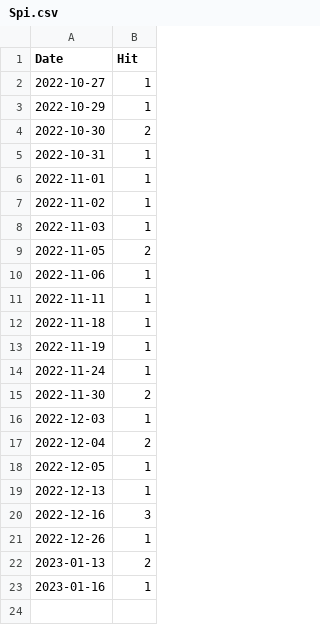
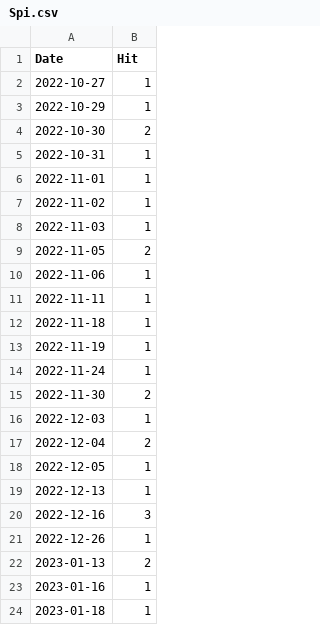
Before and after one commit to notsmart-af/streamlit, a CSV file: data/Spi.csv, drawn as a sheet; the diff names each change by its address in the sheet, - before the commit and + after, or states it on an @@ line.

```diff
--- a/data/Spi.csv
+++ b/data/Spi.csv
+row 24: 2023-01-18 | 1
```
Also changed, not shown: data/Mult.csv, data/NatSq.csv, 10 other files.
